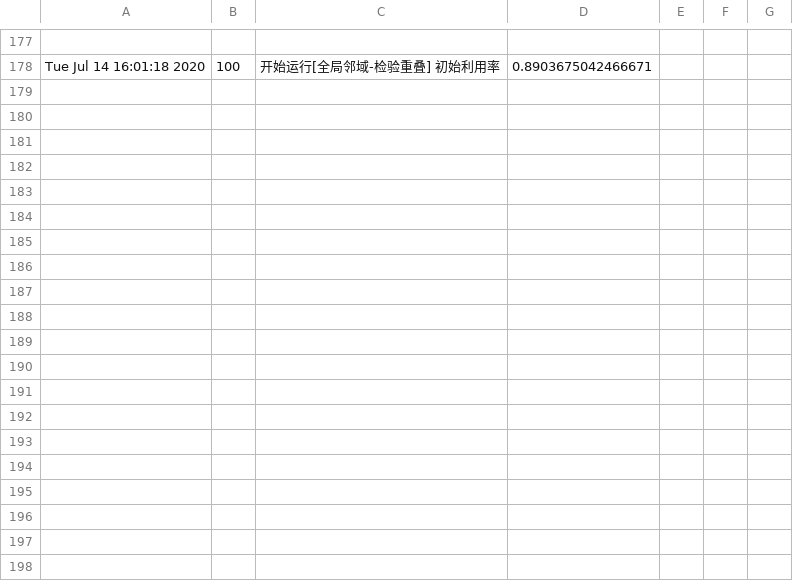
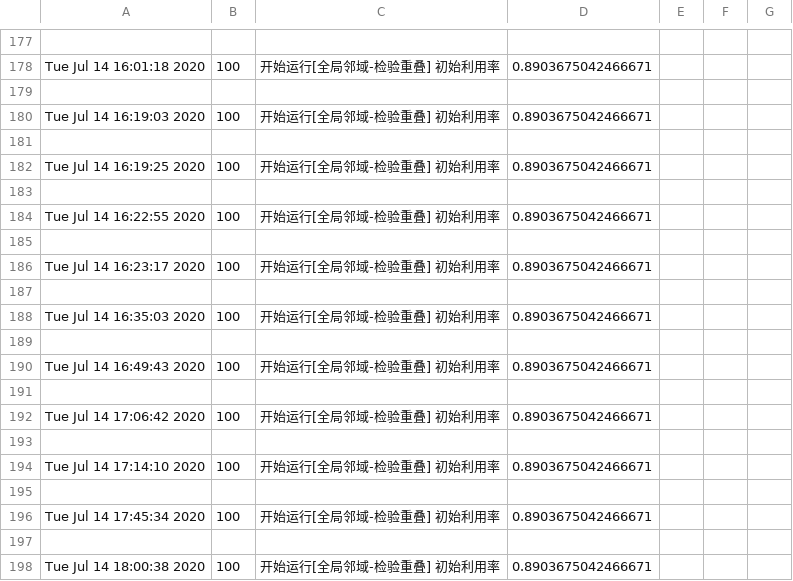
Before and after one commit to seanys/Packing-Algorithm, a CSV file: record/lp_result/albano_result_fail.csv, drawn as a sheet; only a part is shown, gaps mark what is left out; the diff covers the shown part only; the diff names each change by its address in the sheet, - before the commit and + after, or states it on an @@ line.

```diff
--- a/record/lp_result/albano_result_fail.csv
+++ b/record/lp_result/albano_result_fail.csv
+row 179: (empty)
+row 180: Tue Jul 14 16:19:03 2020 | 100 | 开始运行[全局邻域-检验重叠] 初始利用率 | 0.8903675042466671
+row 181: (empty)
+row 182: Tue Jul 14 16:19:25 2020 | 100 | 开始运行[全局邻域-检验重叠] 初始利用率 | 0.8903675042466671
+row 183: (empty)
+row 184: Tue Jul 14 16:22:55 2020 | 100 | 开始运行[全局邻域-检验重叠] 初始利用率 | 0.8903675042466671
+row 185: (empty)
+row 186: Tue Jul 14 16:23:17 2020 | 100 | 开始运行[全局邻域-检验重叠] 初始利用率 | 0.8903675042466671
+row 187: (empty)
+row 188: Tue Jul 14 16:35:03 2020 | 100 | 开始运行[全局邻域-检验重叠] 初始利用率 | 0.8903675042466671
+row 189: (empty)
+row 190: Tue Jul 14 16:49:43 2020 | 100 | 开始运行[全局邻域-检验重叠] 初始利用率 | 0.8903675042466671
+row 191: (empty)
+row 192: Tue Jul 14 17:06:42 2020 | 100 | 开始运行[全局邻域-检验重叠] 初始利用率 | 0.8903675042466671
+row 193: (empty)
+row 194: Tue Jul 14 17:14:10 2020 | 100 | 开始运行[全局邻域-检验重叠] 初始利用率 | 0.8903675042466671
+row 195: (empty)
+row 196: Tue Jul 14 17:45:34 2020 | 100 | 开始运行[全局邻域-检验重叠] 初始利用率 | 0.8903675042466671
+row 197: (empty)
+row 198: Tue Jul 14 18:00:38 2020 | 100 | 开始运行[全局邻域-检验重叠] 初始利用率 | 0.8903675042466671
```
Also changed, not shown: 14 added rows elsewhere in this file, record/lp_result/albano_result_success.csv, record/lp_result/trousers_result_fail.csv, 13 other files.
